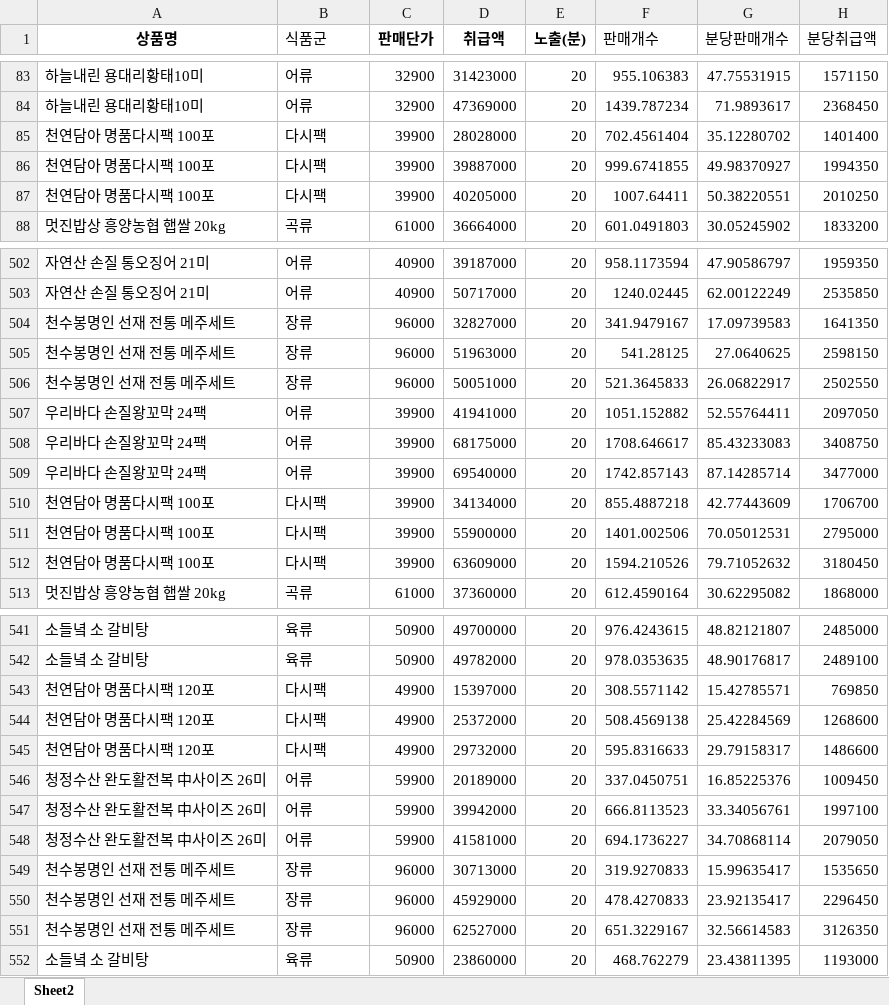
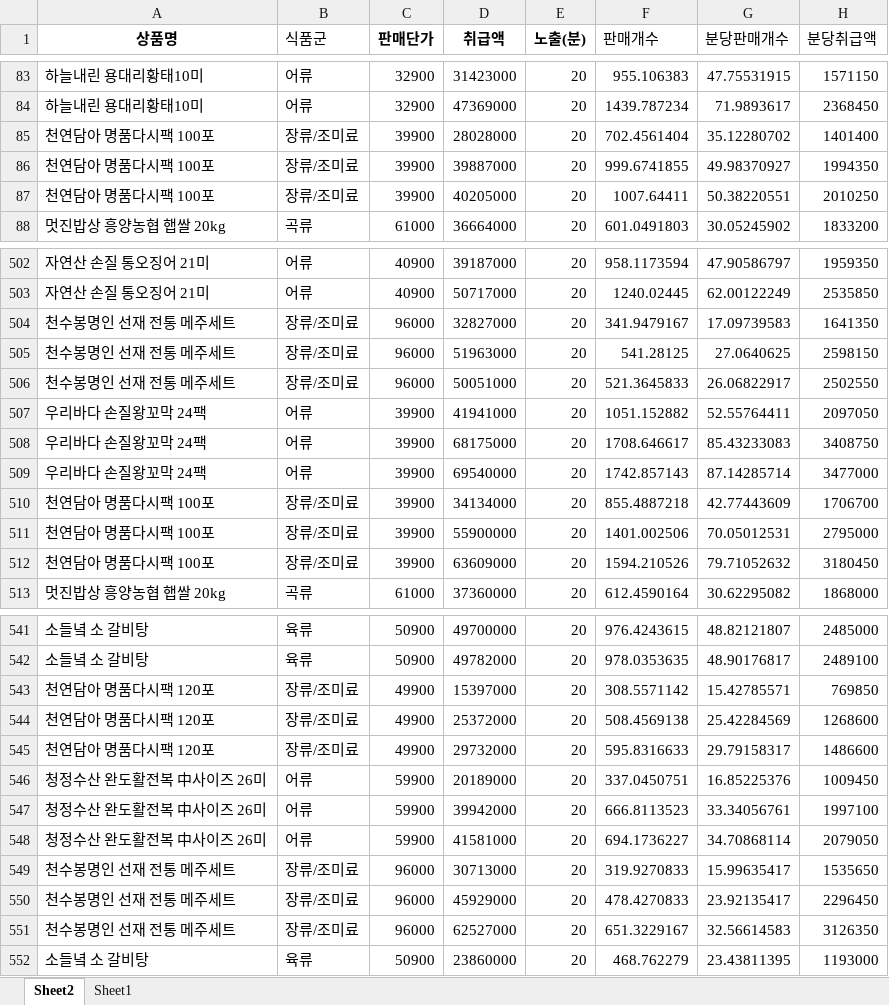
Before and after one commit to hana-dool/2007_Bigcon, an Excel workbook: 농수축소분류.xlsx, sheet Sheet2, drawn as a sheet; only a part is shown, gaps mark what is left out; values as stored, in another font and other column widths than the file's, no borders; the diff covers the shown part only; the diff names each change by its address in the sheet, - before the commit and + after, or states it on an @@ line.

```diff
--- a/농수축소분류.xlsx (sheet Sheet2)
+++ b/농수축소분류.xlsx (sheet Sheet2)
+sheet tab: Sheet1
-B85:B87 (식품군): 다시팩
+B85:B87 (식품군): 장류/조미료
-B504:B506 (식품군): 장류
+B504:B506 (식품군): 장류/조미료
-B510:B512 (식품군): 다시팩
+B510:B512 (식품군): 장류/조미료
-B543:B545 (식품군): 다시팩
+B543:B545 (식품군): 장류/조미료
-B549:B551 (식품군): 장류
+B549:B551 (식품군): 장류/조미료
```
Also changed, not shown: 231 edited cells elsewhere in this sheet.
